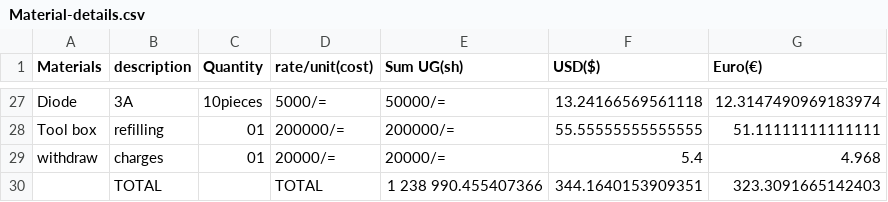
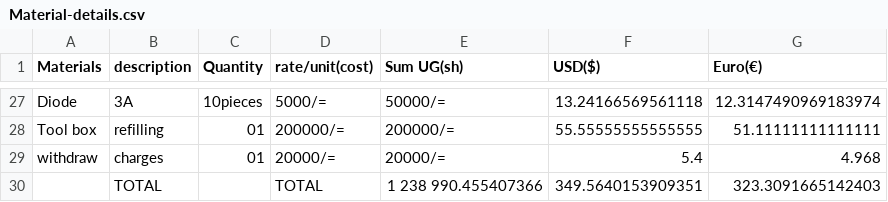
Before and after one commit to chardso/Building-a-DIY-audio-ultra-bass-amplifier, a CSV file: Material-details.csv, drawn as a sheet; only a part is shown, gaps mark what is left out.

Commit message:
Update Material-details.csv

```diff
--- a/Material-details.csv
+++ b/Material-details.csv
@@ -29,2 +29,2 @@ Tool box ,refilling,01,200000/=,200000/=,55.55555555555555,51.11111111111111
 withdraw,charges,01,20000/=,20000/=,5.4,4.968
-             ,TOTAL,       , TOTAL, 1 238 990.455407366,344.1640153909351,323.3091665142403
+             ,TOTAL,       , TOTAL, 1 238 990.455407366,349.5640153909351,323.3091665142403
```
